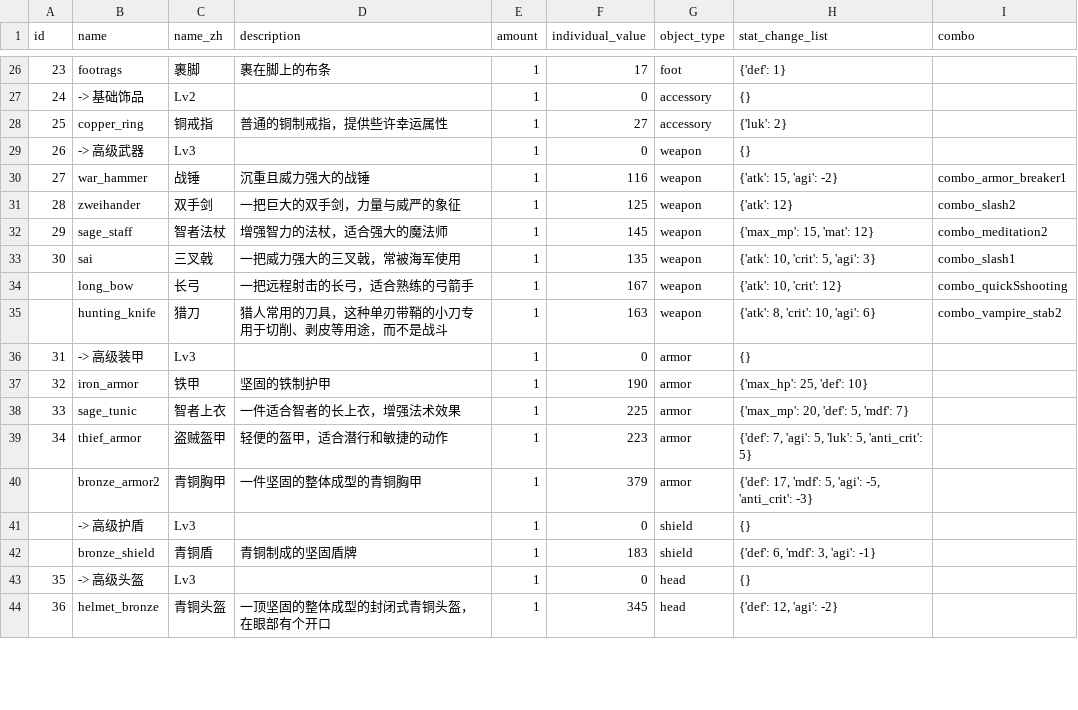
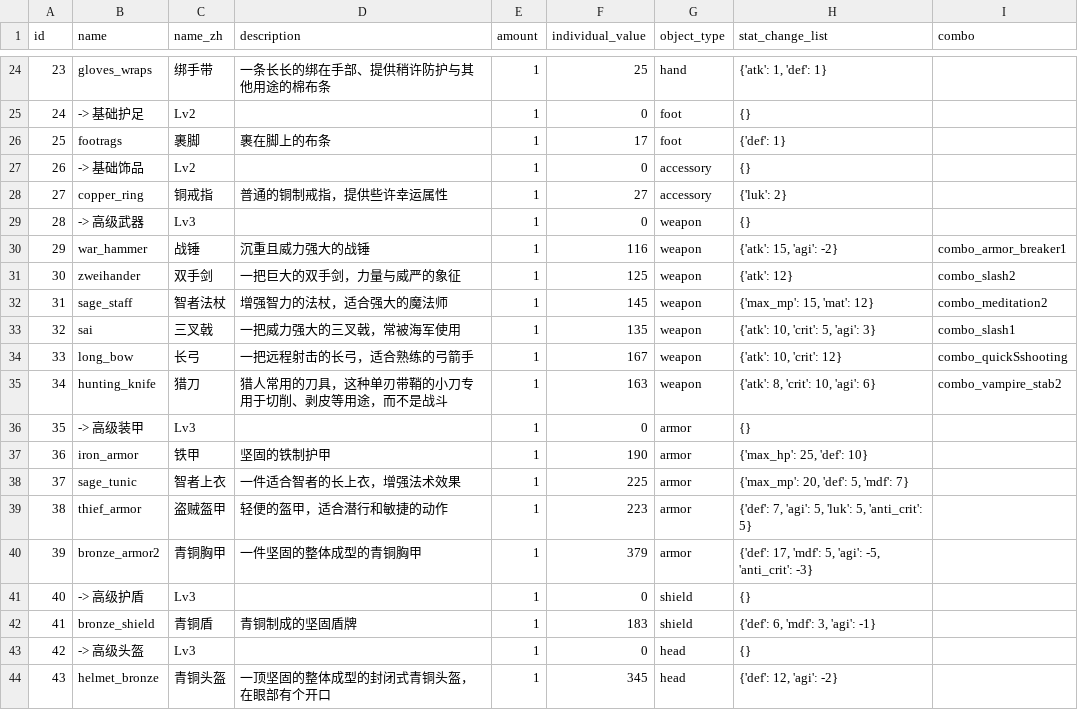
Before and after one commit to KeJWS/test_rpg_game, a CSV file: data/equipments.csv, drawn as a sheet; only a part is shown, gaps mark what is left out; the diff covers the shown part only.

```diff
--- a/data/equipments.csv
+++ b/data/equipments.csv
@@ -26,19 +24,21 @@ id,name,name_zh,description,amount,individual_value,object_type,stat_change_list
-23,footrags,裹脚,裹在脚上的布条,1,17,foot,{'def': 1},
-24,-> 基础饰品,Lv2,,1,0,accessory,{},
-25,copper_ring,铜戒指,普通的铜制戒指，提供些许幸运属性,1,27,accessory,{'luk': 2},
-26,-> 高级武器,Lv3,,1,0,weapon,{},
-27,war_hammer,战锤,沉重且威力强大的战锤,1,116,weapon,"{'atk': 15, 'agi': -2}",combo_armor_breaker1
-28,zweihander,双手剑,一把巨大的双手剑，力量与威严的象征,1,125,weapon,{'atk': 12},combo_slash2
-29,sage_staff,智者法杖,增强智力的法杖，适合强大的魔法师,1,145,weapon,"{'max_mp': 15, 'mat': 12}",combo_meditation2
-30,sai,三叉戟,一把威力强大的三叉戟，常被海军使用,1,135,weapon,"{'atk': 10, 'crit': 5, 'agi': 3}",combo_slash1
-,long_bow,长弓,一把远程射击的长弓，适合熟练的弓箭手,1,167,weapon,"{'atk': 10, 'crit': 12}",combo_quickSshooting
-,hunting_knife,猎刀,猎人常用的刀具，这种单刃带鞘的小刀专用于切削、剥皮等用途，而不是战斗,1,163,weapon,"{'atk': 8, 'crit': 10, 'agi': 6}",combo_vampire_stab2
-31,-> 高级装甲,Lv3,,1,0,armor,{},
-32,iron_armor,铁甲,坚固的铁制护甲,1,190,armor,"{'max_hp': 25, 'def': 10}",
-33,sage_tunic,智者上衣,一件适合智者的长上衣，增强法术效果,1,225,armor,"{'max_mp': 20, 'def': 5, 'mdf': 7}",
-34,thief_armor,盗贼盔甲,轻便的盔甲，适合潜行和敏捷的动作,1,223,armor,"{'def': 7, 'agi': 5, 'luk': 5, 'anti_crit': 5}",
-,bronze_armor2,青铜胸甲,一件坚固的整体成型的青铜胸甲,1,379,armor,"{'def': 17, 'mdf': 5, 'agi': -5, 'anti_crit': -3}",
-,-> 高级护盾,Lv3,,1,0,shield,{},
-,bronze_shield,青铜盾,青铜制成的坚固盾牌,1,183,shield,"{'def': 6, 'mdf': 3, 'agi': -1}",
-35,-> 高级头盔,Lv3,,1,0,head,{},
-36,helmet_bronze,青铜头盔,一顶坚固的整体成型的封闭式青铜头盔，在眼部有个开口,1,345,head,"{'def': 12, 'agi': -2}",
+23,gloves_wraps,绑手带,一条长长的绑在手部、提供稍许防护与其他用途的棉布条,1,25,hand,"{'atk': 1, 'def': 1}",
+24,-> 基础护足,Lv2,,1,0,foot,{},
+25,footrags,裹脚,裹在脚上的布条,1,17,foot,{'def': 1},
+26,-> 基础饰品,Lv2,,1,0,accessory,{},
+27,copper_ring,铜戒指,普通的铜制戒指，提供些许幸运属性,1,27,accessory,{'luk': 2},
+28,-> 高级武器,Lv3,,1,0,weapon,{},
+29,war_hammer,战锤,沉重且威力强大的战锤,1,116,weapon,"{'atk': 15, 'agi': -2}",combo_armor_breaker1
+30,zweihander,双手剑,一把巨大的双手剑，力量与威严的象征,1,125,weapon,{'atk': 12},combo_slash2
+31,sage_staff,智者法杖,增强智力的法杖，适合强大的魔法师,1,145,weapon,"{'max_mp': 15, 'mat': 12}",combo_meditation2
+32,sai,三叉戟,一把威力强大的三叉戟，常被海军使用,1,135,weapon,"{'atk': 10, 'crit': 5, 'agi': 3}",combo_slash1
+33,long_bow,长弓,一把远程射击的长弓，适合熟练的弓箭手,1,167,weapon,"{'atk': 10, 'crit': 12}",combo_quickSshooting
+34,hunting_knife,猎刀,猎人常用的刀具，这种单刃带鞘的小刀专用于切削、剥皮等用途，而不是战斗,1,163,weapon,"{'atk': 8, 'crit': 10, 'agi': 6}",combo_vampire_stab2
+35,-> 高级装甲,Lv3,,1,0,armor,{},
+36,iron_armor,铁甲,坚固的铁制护甲,1,190,armor,"{'max_hp': 25, 'def': 10}",
+37,sage_tunic,智者上衣,一件适合智者的长上衣，增强法术效果,1,225,armor,"{'max_mp': 20, 'def': 5, 'mdf': 7}",
+38,thief_armor,盗贼盔甲,轻便的盔甲，适合潜行和敏捷的动作,1,223,armor,"{'def': 7, 'agi': 5, 'luk': 5, 'anti_crit': 5}",
+39,bronze_armor2,青铜胸甲,一件坚固的整体成型的青铜胸甲,1,379,armor,"{'def': 17, 'mdf': 5, 'agi': -5, 'anti_crit': -3}",
+40,-> 高级护盾,Lv3,,1,0,shield,{},
+41,bronze_shield,青铜盾,青铜制成的坚固盾牌,1,183,shield,"{'def': 6, 'mdf': 3, 'agi': -1}",
+42,-> 高级头盔,Lv3,,1,0,head,{},
+43,helmet_bronze,青铜头盔,一顶坚固的整体成型的封闭式青铜头盔，在眼部有个开口,1,345,head,"{'def': 12, 'agi': -2}",
```
Also changed, not shown: 2 removed rows and 39 edited cells elsewhere in this file, 6 other files.
